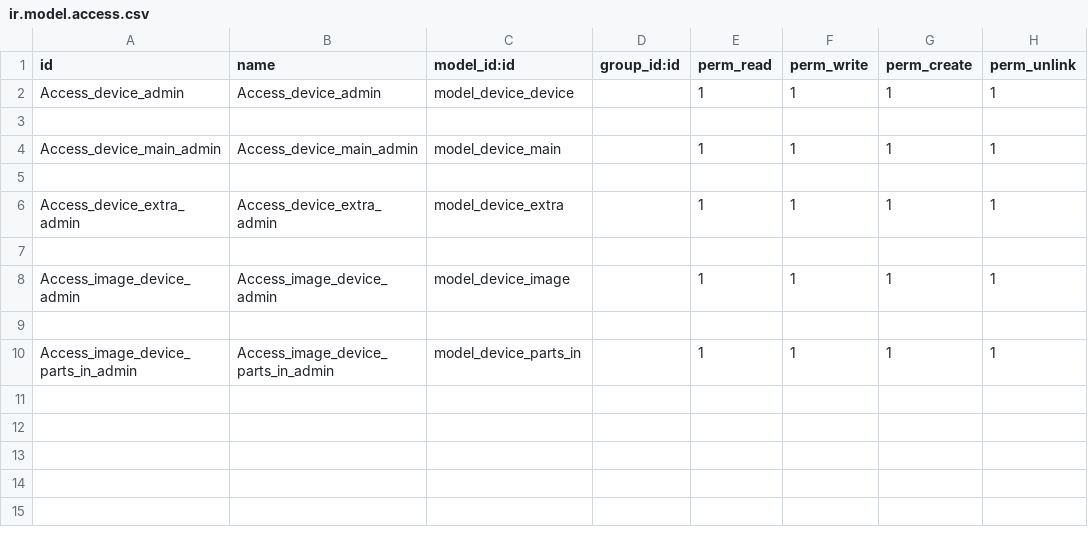
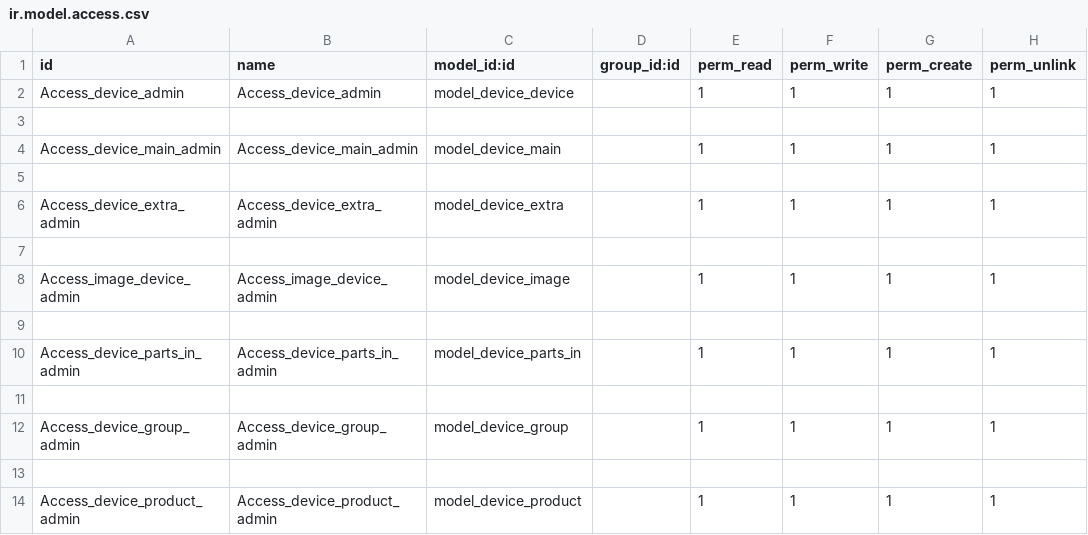
Before and after one commit to Quyen161201/Device_manager, a CSV file: device/security/ir.model.access.csv, drawn as a sheet.

Commit message:
create model device group and device type

```diff
--- a/device/security/ir.model.access.csv
+++ b/device/security/ir.model.access.csv
@@ -9,2 +9,6 @@ Access_image_device_admin,Access_image_device_admin,model_device_image,,1,1,1,1
 
-Access_image_device_parts_in_admin,Access_image_device_parts_in_admin,model_device_parts_in,,1,1,1,1
+Access_device_parts_in_admin,Access_device_parts_in_admin,model_device_parts_in,,1,1,1,1
+
+Access_device_group_admin,Access_device_group_admin,model_device_group,,1,1,1,1
+
+Access_device_product_admin,Access_device_product_admin,model_device_product,,1,1,1,1
```
Also changed, not shown: 12 other files.
